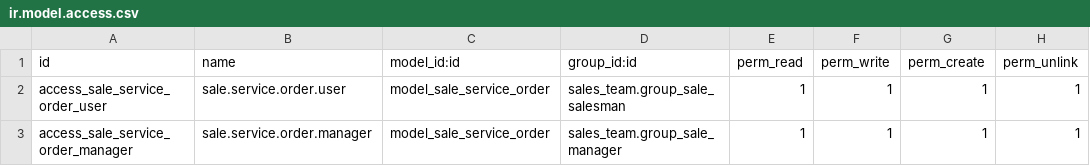
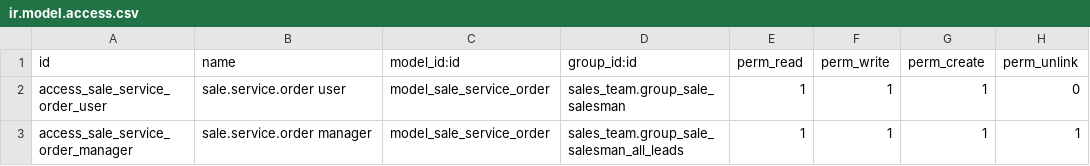
Before and after one commit to imtiaj-rafi/custom_service_order, a CSV file: security/ir.model.access.csv, drawn as a sheet.

Commit message:
[ADD] custom_service_order: initial module to manage service orders
This module provides functionality for the sales team to manage service-based orders efficiently.

```diff
--- a/security/ir.model.access.csv
+++ b/security/ir.model.access.csv
@@ -1,3 +1,3 @@
 id,name,model_id:id,group_id:id,perm_read,perm_write,perm_create,perm_unlink
-access_sale_service_order_user,sale.service.order.user,model_sale_service_order,sales_team.group_sale_salesman,1,1,1,1
-access_sale_service_order_manager,sale.service.order.manager,model_sale_service_order,sales_team.group_sale_manager,1,1,1,1
+access_sale_service_order_user,sale.service.order user,model_sale_service_order,sales_team.group_sale_salesman,1,1,1,0
+access_sale_service_order_manager,sale.service.order manager,model_sale_service_order,sales_team.group_sale_salesman_all_leads,1,1,1,1
```
Also changed, not shown: 7 other files.
